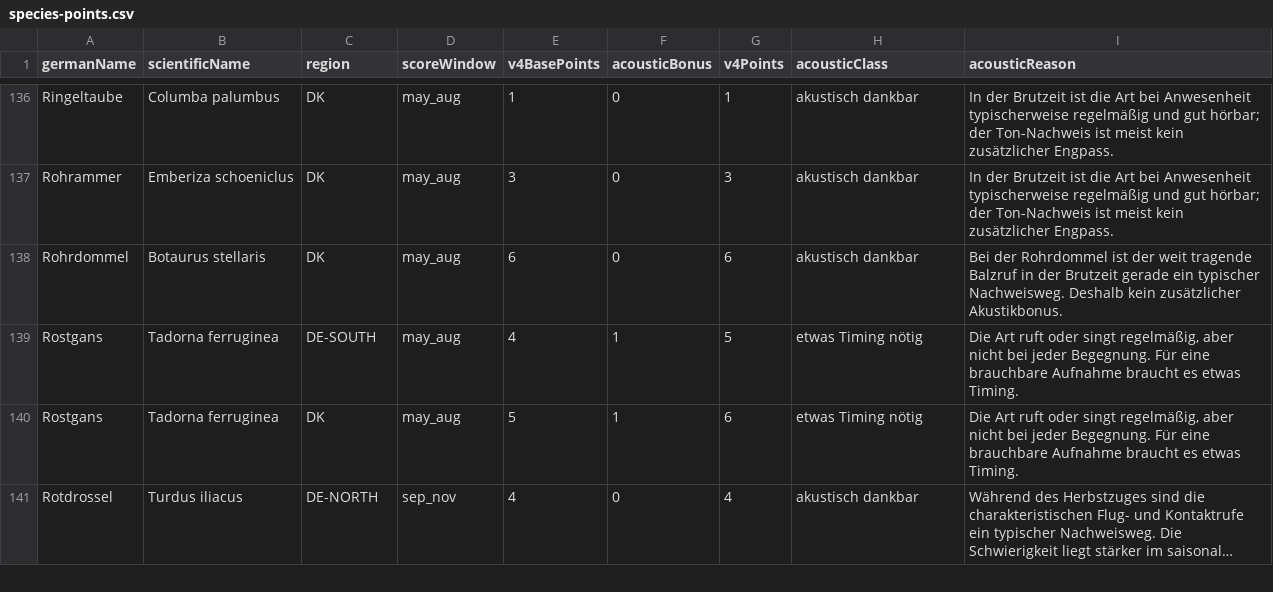
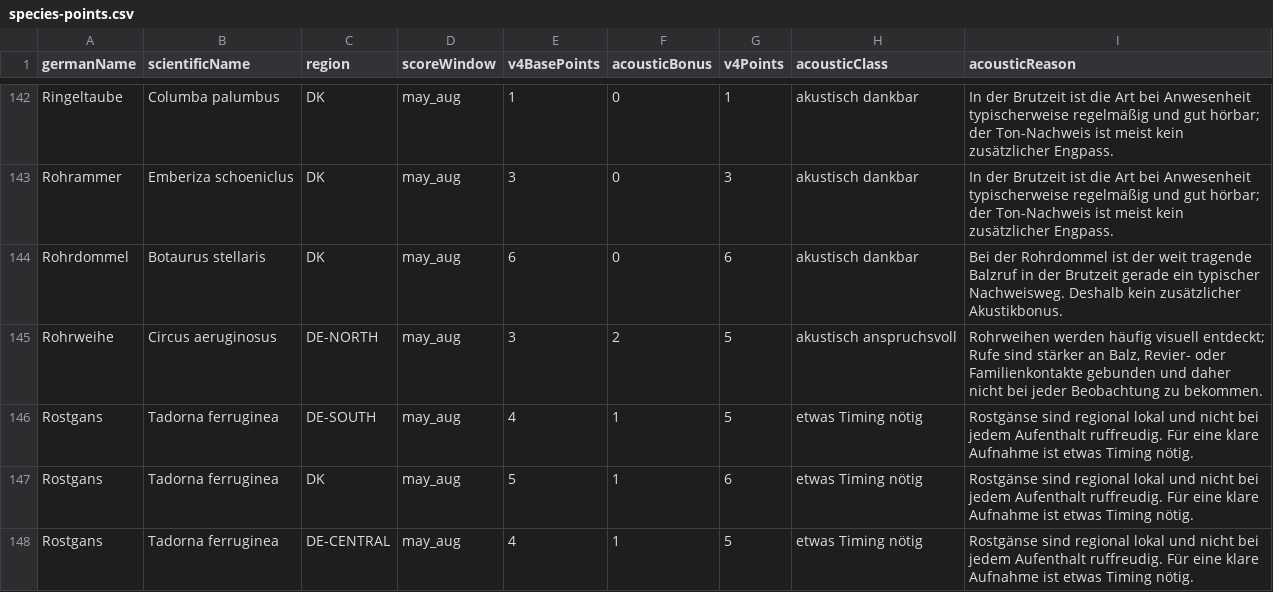
Before and after one commit to WaystoneCoder/BirdLeague, a CSV file: data/species-points.csv, drawn as a sheet; only a part is shown, gaps mark what is left out; the shorter side is filled out with more unchanged rows; long unchanged cells end in …; the diff covers the shown part only.

```diff
--- a/data/species-points.csv
+++ b/data/species-points.csv
@@ -138,3 +144,5 @@ Rohrammer,Emberiza schoeniclus,DK,may_aug,3,0,3,akustisch dankbar,In der Brutzei
 Rohrdommel,Botaurus stellaris,DK,may_aug,6,0,6,akustisch dankbar,Bei der Rohrdommel ist der weit tragende Balzruf in der Brutzeit gerade ein typischer Nachweisweg. Deshalb kein zusätzlicher Akustikbonus.
-Rostgans,Tadorna ferruginea,DE-SOUTH,may_aug,4,1,5,etwas Timing nötig,"Die Art ruft oder singt regelmäßig, aber nicht bei jeder Begegnung. Für eine brauchbare Aufnahme braucht es etwas Timing."
-Rostgans,Tadorna ferruginea,DK,may_aug,5,1,6,etwas Timing nötig,"Die Art ruft oder singt regelmäßig, aber nicht bei jeder Begegnung. Für eine brauchbare Aufnahme braucht es etwas Timing."
+Rohrweihe,Circus aeruginosus,DE-NORTH,may_aug,3,2,5,akustisch anspruchsvoll,"Rohrweihen werden häufig visuell entdeckt; Rufe sind stärker an Balz, Revier- oder Familienkontakte gebunden und daher nicht bei jeder Beobachtung zu bekommen."
+Rostgans,Tadorna ferruginea,DE-SOUTH,may_aug,4,1,5,etwas Timing nötig,Rostgänse sind regional lokal und nicht bei jedem Aufenthalt ruffreudig. Für eine klare Aufnahme ist etwas Timing nötig.
+Rostgans,Tadorna ferruginea,DK,may_aug,5,1,6,etwas Timing nötig,Rostgänse sind regional lokal und nicht bei jedem Aufenthalt ruffreudig. Für eine klare Aufnahme ist etwas Timing nötig.
+Rostgans,Tadorna ferruginea,DE-CENTRAL,may_aug,4,1,5,etwas Timing nötig,Rostgänse sind regional lokal und nicht bei jedem Aufenthalt ruffreudig. Für eine klare Aufnahme ist etwas Timing nötig.
```
Also changed, not shown: 10 added rows, 18 moved rows and 2 edited cells elsewhere in this file, 6 other files.
